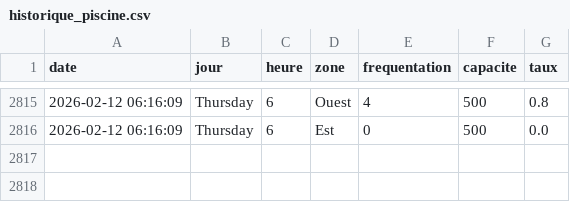
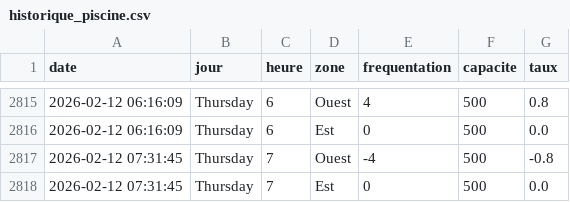
Before and after one commit to WilliamOlivers/piscine-scrapper, a CSV file: historique_piscine.csv, drawn as a sheet; only a part is shown, gaps mark what is left out.

```diff
--- a/historique_piscine.csv
+++ b/historique_piscine.csv
@@ -2816 +2816,3 @@ date,jour,heure,zone,frequentation,capacite,taux
 2026-02-12 06:16:09,Thursday,6,Est,0,500,0.0
+2026-02-12 07:31:45,Thursday,7,Ouest,-4,500,-0.8
+2026-02-12 07:31:45,Thursday,7,Est,0,500,0.0
```
